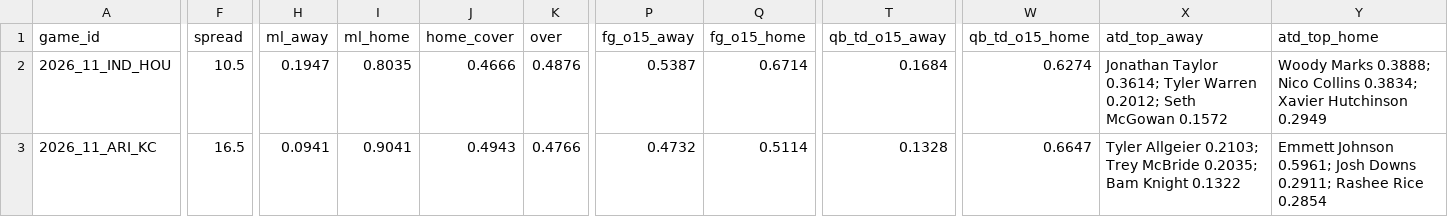
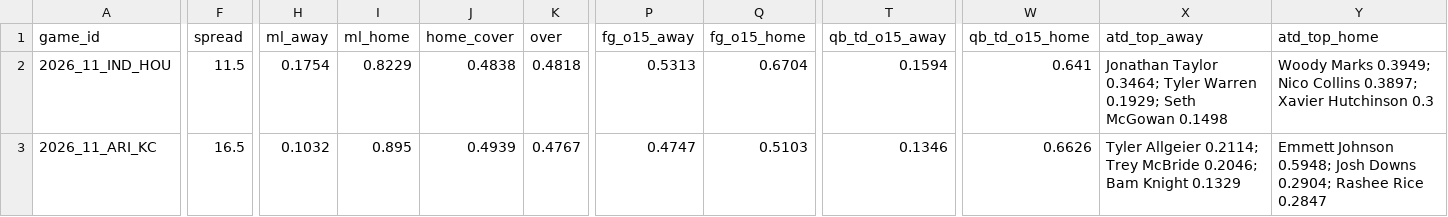
Before and after one commit to Moneyg604/nhl-early-goal, a CSV file: docs/nfl/weeks/2026-w11.csv, drawn as a sheet; only a part is shown, gaps mark what is left out; the diff covers the shown part only; the diff names each change by its address in the sheet, - before the commit and + after, or states it on an @@ line.

```diff
--- a/docs/nfl/weeks/2026-w11.csv
+++ b/docs/nfl/weeks/2026-w11.csv
-F2 (spread): 10.5
+F2 (spread): 11.5
-H2 (ml_away): 0.1947
+H2 (ml_away): 0.1754
-I2 (ml_home): 0.8035
+I2 (ml_home): 0.8229
-J2 (home_cover): 0.4666
+J2 (home_cover): 0.4838
-K2 (over): 0.4876
+K2 (over): 0.4818
-P2 (fg_o15_away): 0.5387
+P2 (fg_o15_away): 0.5313
-Q2 (fg_o15_home): 0.6714
+Q2 (fg_o15_home): 0.6704
-T2 (qb_td_o15_away): 0.1684
+T2 (qb_td_o15_away): 0.1594
-W2 (qb_td_o15_home): 0.6274
+W2 (qb_td_o15_home): 0.641
-X2 (atd_top_away): Jonathan Taylor 0.3614; Tyler Warren 0.2012; Seth McGowan 0.1572
+X2 (atd_top_away): Jonathan Taylor 0.3464; Tyler Warren 0.1929; Seth McGowan 0.1498
-Y2 (atd_top_home): Woody Marks 0.3888; Nico Collins 0.3834; Xavier Hutchinson 0.2949
+Y2 (atd_top_home): Woody Marks 0.3949; Nico Collins 0.3897; Xavier Hutchinson 0.3
-H3 (ml_away): 0.0941
+H3 (ml_away): 0.1032
-I3 (ml_home): 0.9041
+I3 (ml_home): 0.895
-J3 (home_cover): 0.4943
+J3 (home_cover): 0.4939
-K3 (over): 0.4766
+K3 (over): 0.4767
-P3 (fg_o15_away): 0.4732
+P3 (fg_o15_away): 0.4747
-Q3 (fg_o15_home): 0.5114
+Q3 (fg_o15_home): 0.5103
-T3 (qb_td_o15_away): 0.1328
+T3 (qb_td_o15_away): 0.1346
-W3 (qb_td_o15_home): 0.6647
+W3 (qb_td_o15_home): 0.6626
-X3 (atd_top_away): Tyler Allgeier 0.2103; Trey McBride 0.2035; Bam Knight 0.1322
+X3 (atd_top_away): Tyler Allgeier 0.2114; Trey McBride 0.2046; Bam Knight 0.1329
-Y3 (atd_top_home): Emmett Johnson 0.5961; Josh Downs 0.2911; Rashee Rice 0.2854
+Y3 (atd_top_home): Emmett Johnson 0.5948; Josh Downs 0.2904; Rashee Rice 0.2847
```
Also changed, not shown: 114 edited cells elsewhere in this file, docs/nfl/weeks/2026-w10.csv, 14 other files.
